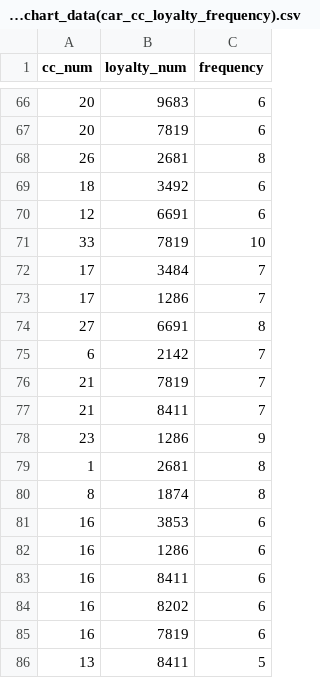
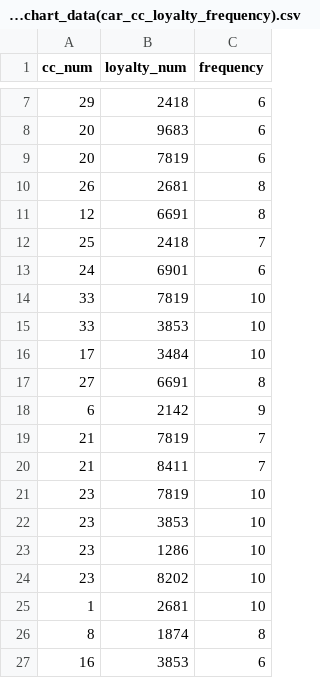
Before and after one commit to devamsheth21/Vast-MC2-2021-Data-Visualization-Project, a CSV file: pre_processed_data/sankey_chart_data(car_cc_loyalty_frequency).csv, drawn as a sheet; only a part is shown, gaps mark what is left out; the shorter side is filled out with more unchanged rows; the diff covers the shown part only.

Commit message:
updated the sankey to not display those cc and loyalty cards which have one to one mapping and are not associated with any car

```diff
--- a/pre_processed_data/sankey_chart_data(car_cc_loyalty_frequency).csv
+++ b/pre_processed_data/sankey_chart_data(car_cc_loyalty_frequency).csv
@@ -66 +7,2 @@ cc_num,loyalty_num,frequency
+29,2418,6
 20,9683,6
@@ -68,13 +10,17 @@ cc_num,loyalty_num,frequency
 26,2681,8
-18,3492,6
-12,6691,6
+12,6691,8
+25,2418,7
+24,6901,6
 33,7819,10
-17,3484,7
-17,1286,7
+33,3853,10
+17,3484,10
 27,6691,8
-6,2142,7
+6,2142,9
 21,7819,7
 21,8411,7
-23,1286,9
-1,2681,8
+23,7819,10
+23,3853,10
+23,1286,10
+23,8202,10
+1,2681,10
 8,1874,8
```
Also changed, not shown: 6 added rows, 30 removed rows, 43 moved rows and 2 edited cells elsewhere in this file, 2 other files.
